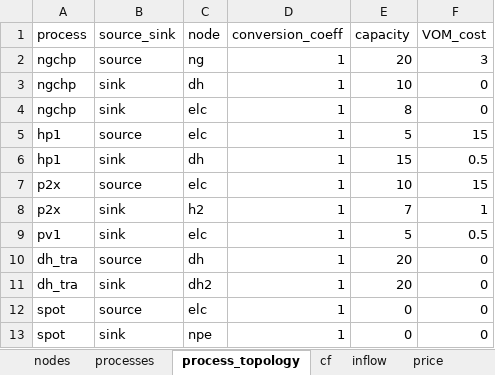
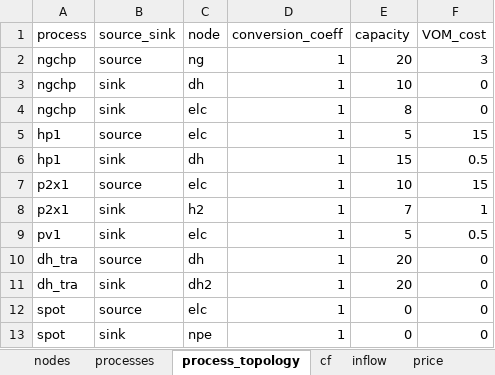
Before and after one commit to helmihankimaa/Predicer, an Excel workbook: input_data/input_data_V3.xlsx, sheet process_topology, drawn as a sheet; values as stored, in another font and other column widths than the file's, no borders; the diff names each change by its address in the sheet, - before the commit and + after, or states it on an @@ line.

Commit message:
Fixed error in input data, changed data structure of time series

```diff
--- a/input_data/input_data_V3.xlsx (sheet process_topology)
+++ b/input_data/input_data_V3.xlsx (sheet process_topology)
-A7:A8 (process): p2x
+A7:A8 (process): p2x1
```
Also changed, not shown: 2 other files.
